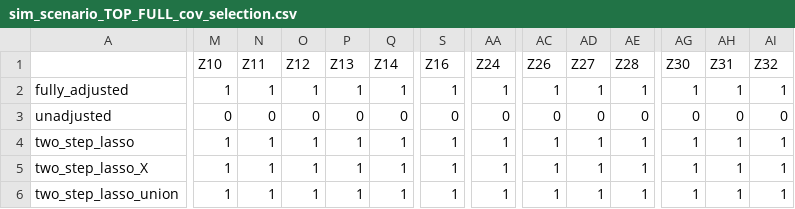
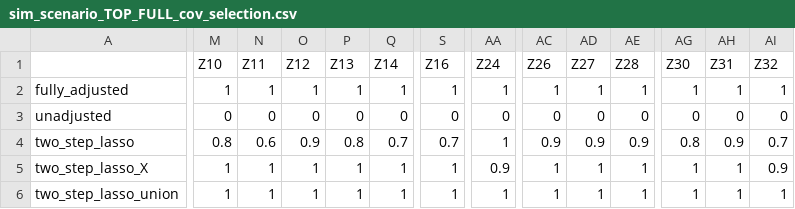
Before and after one commit to RaspberryEmma/Missingness-Sim-Study, a CSV file: data/sim_scenario_TOP_FULL_cov_selection.csv, drawn as a sheet; only a part is shown, gaps mark what is left out; the diff covers the shown part only; the diff names each change by its address in the sheet, - before the commit and + after, or states it on an @@ line.

```diff
--- a/data/sim_scenario_TOP_FULL_cov_selection.csv
+++ b/data/sim_scenario_TOP_FULL_cov_selection.csv
-M4 (Z10): 1
+M4 (Z10): 0.8
-N4 (Z11): 1
+N4 (Z11): 0.6
-O4 (Z12): 1
+O4 (Z12): 0.9
-P4 (Z13): 1
+P4 (Z13): 0.8
-Q4 (Z14): 1
+Q4 (Z14): 0.7
-S4 (Z16): 1
+S4 (Z16): 0.7
-AC4 (Z26): 1
+AC4 (Z26): 0.9
-AD4 (Z27): 1
+AD4 (Z27): 0.9
-AE4 (Z28): 1
+AE4 (Z28): 0.9
-AG4 (Z30): 1
+AG4 (Z30): 0.8
-AH4 (Z31): 1
+AH4 (Z31): 0.9
-AI4 (Z32): 1
+AI4 (Z32): 0.7
-AA5 (Z24): 1
+AA5 (Z24): 0.9
-AI5 (Z32): 1
+AI5 (Z32): 0.9
```
Also changed, not shown: 1 edited cell elsewhere in this file, data/sim_scenario_TOP_FULL_coefs.csv, data/sim_scenario_TOP_MCAR_coefs.csv, 12 other files.
